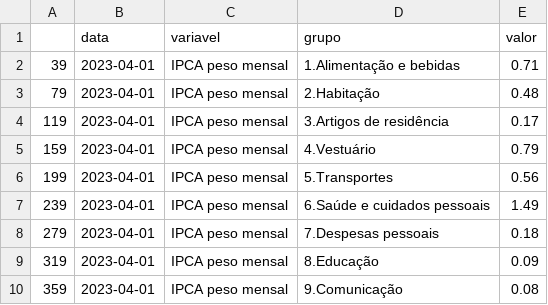
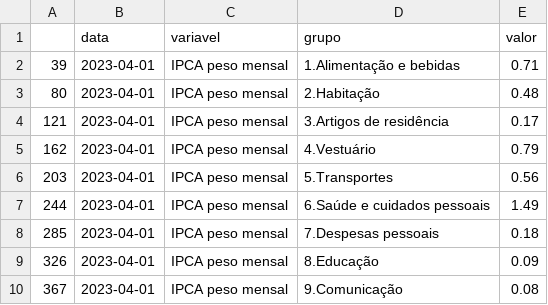
Before and after one commit to ramos-iza/dashboard_macro, a CSV file: dados/ipca/silver/peso_mensal_abriu.csv, drawn as a sheet.

```diff
--- a/dados/ipca/silver/peso_mensal_abriu.csv
+++ b/dados/ipca/silver/peso_mensal_abriu.csv
@@ -2,9 +2,9 @@
 39,2023-04-01,IPCA peso mensal,1.Alimentação e bebidas,0.71
-79,2023-04-01,IPCA peso mensal,2.Habitação,0.48
-119,2023-04-01,IPCA peso mensal,3.Artigos de residência,0.17
-159,2023-04-01,IPCA peso mensal,4.Vestuário,0.79
-199,2023-04-01,IPCA peso mensal,5.Transportes,0.56
-239,2023-04-01,IPCA peso mensal,6.Saúde e cuidados pessoais,1.49
-279,2023-04-01,IPCA peso mensal,7.Despesas pessoais,0.18
-319,2023-04-01,IPCA peso mensal,8.Educação,0.09
-359,2023-04-01,IPCA peso mensal,9.Comunicação,0.08
+80,2023-04-01,IPCA peso mensal,2.Habitação,0.48
+121,2023-04-01,IPCA peso mensal,3.Artigos de residência,0.17
+162,2023-04-01,IPCA peso mensal,4.Vestuário,0.79
+203,2023-04-01,IPCA peso mensal,5.Transportes,0.56
+244,2023-04-01,IPCA peso mensal,6.Saúde e cuidados pessoais,1.49
+285,2023-04-01,IPCA peso mensal,7.Despesas pessoais,0.18
+326,2023-04-01,IPCA peso mensal,8.Educação,0.09
+367,2023-04-01,IPCA peso mensal,9.Comunicação,0.08
```
Also changed, not shown: dados/ipca/raw/ipca_mensal.csv, dados/ipca/raw/ipca_nucelo.csv, 7 other files.
